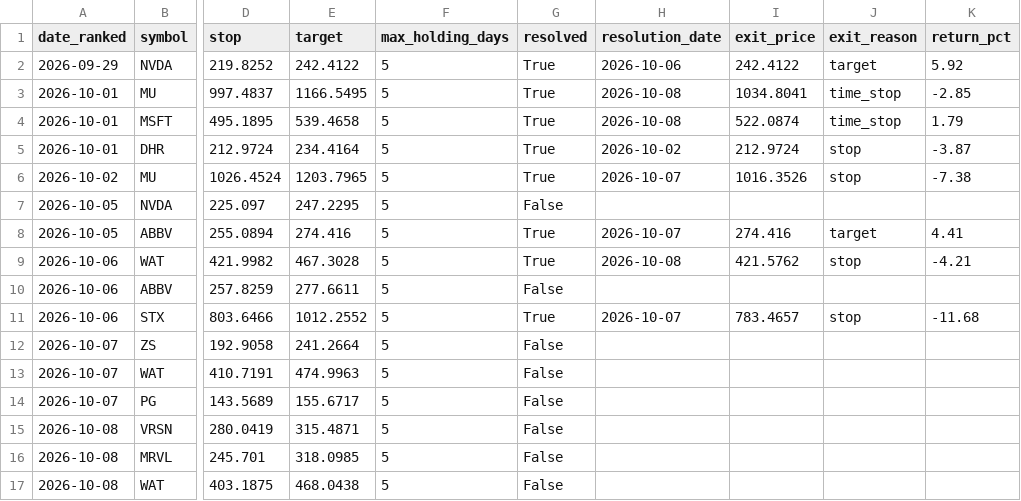
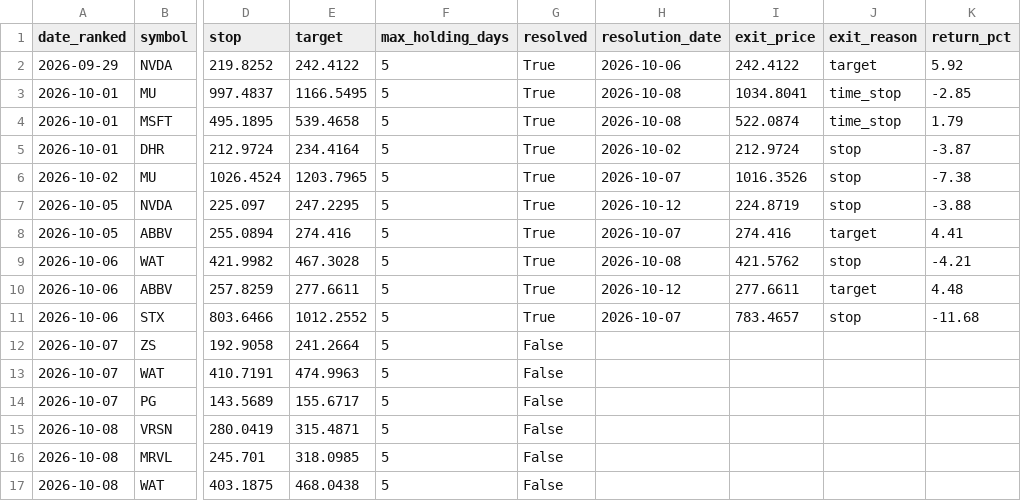
Before and after one commit to kadrisaf/kadrisaf, a CSV file: track_record/candidates.csv, drawn as a sheet; only a part is shown, gaps mark what is left out; the diff names each change by its address in the sheet, - before the commit and + after, or states it on an @@ line.

```diff
--- a/track_record/candidates.csv
+++ b/track_record/candidates.csv
-G7 (resolved): False
+G7 (resolved): True
-H7 (resolution_date): (empty)
+H7 (resolution_date): 2026-10-12
-I7 (exit_price): (empty)
+I7 (exit_price): 224.8719
-J7 (exit_reason): (empty)
+J7 (exit_reason): stop
-K7 (return_pct): (empty)
+K7 (return_pct): -3.88
-G10 (resolved): False
+G10 (resolved): True
-H10 (resolution_date): (empty)
+H10 (resolution_date): 2026-10-12
-I10 (exit_price): (empty)
+I10 (exit_price): 277.6611
-J10 (exit_reason): (empty)
+J10 (exit_reason): target
-K10 (return_pct): (empty)
+K10 (return_pct): 4.48
```
Also changed, not shown: 1 other file.
